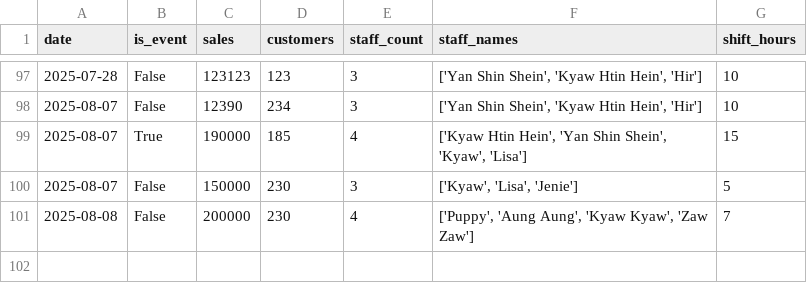
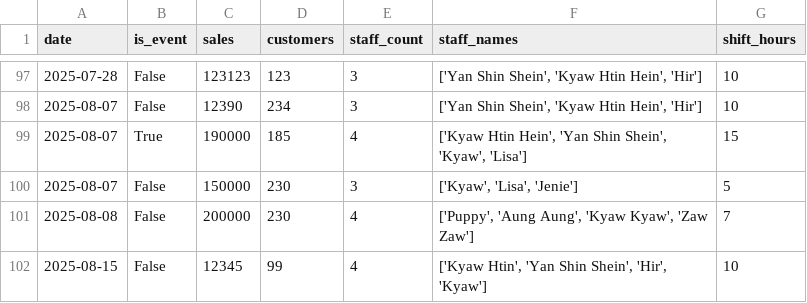
Before and after one commit to Kyawhtin21501/CCC_project, a CSV file: data/user_input.csv, drawn as a sheet; only a part is shown, gaps mark what is left out; the diff names each change by its address in the sheet, - before the commit and + after, or states it on an @@ line.

```diff
--- a/data/user_input.csv
+++ b/data/user_input.csv
+row 102: 2025-08-15 | False | 12345 | 99 | 4 | ['Kyaw Htin', 'Yan Shin Shein', 'Hir', 'Kyaw'] | 10
```
Also changed, not shown: 5 other files.
